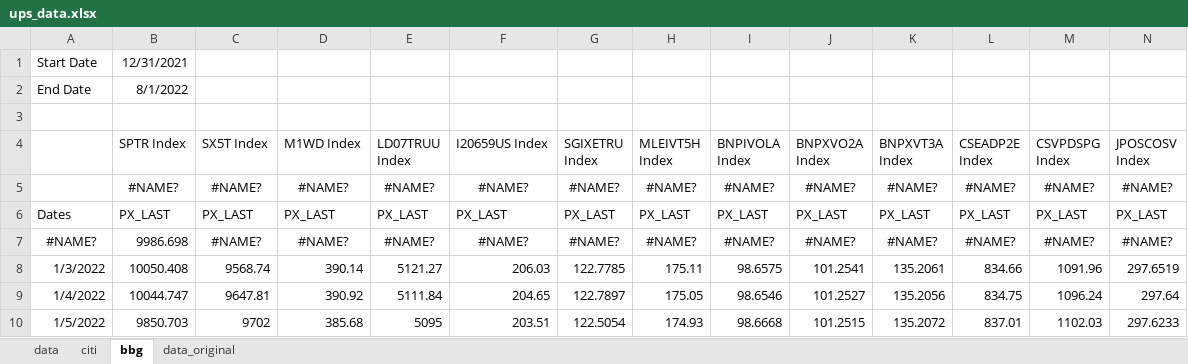
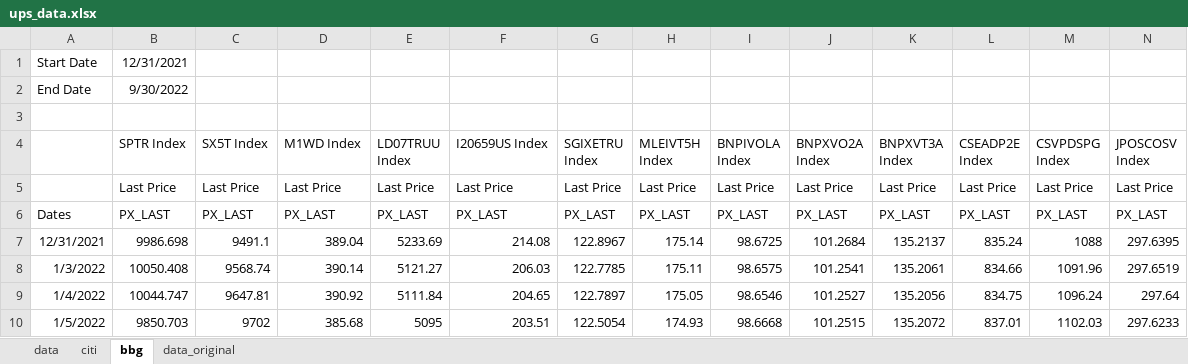
Before and after one commit to pforjoeUPS/RMP, an Excel workbook: EquityHedging/data/update_strats/ups_data.xlsx, sheet bbg, drawn as a sheet; only a part is shown; values as stored, in another font and other column widths than the file's, no borders; removed rows and columns are numbered as before the commit, all else as after; rows hold the shown columns only; the diff covers the shown part only; the diff names each change by its address in the sheet, - before the commit and + after, or states it on an @@ line.

```diff
--- a/EquityHedging/data/update_strats/ups_data.xlsx (sheet bbg)
+++ b/EquityHedging/data/update_strats/ups_data.xlsx (sheet bbg)
-B2 (SPTR Index): 8/1/2022
+B2 (SPTR Index): 9/30/2022
-row 5:  | #NAME? | #NAME? | #NAME? | #NAME? | #NAME? | #NAME? | #NAME? | #NAME? | #NAME? | #NAME? | #NAME? | #NAME? | #NAME?
+row 5:  | Last Price | Last Price | Last Price | Last Price | Last Price | Last Price | Last Price | Last Price | Last Price | Last Price | Last Price | Last Price | Last Price
-row 7: #NAME? | 9986.698 | #NAME? | #NAME? | #NAME? | #NAME? | #NAME? | #NAME? | #NAME? | #NAME? | #NAME? | #NAME? | #NAME? | #NAME?
+row 7: 12/31/2021 | 9986.698 | 9491.1 | 389.04 | 5233.69 | 214.08 | 122.8967 | 175.14 | 98.6725 | 101.2684 | 135.2137 | 835.24 | 1088 | 297.6395
```
Also changed, not shown: 44 added rows elsewhere in this sheet, sheet data.
